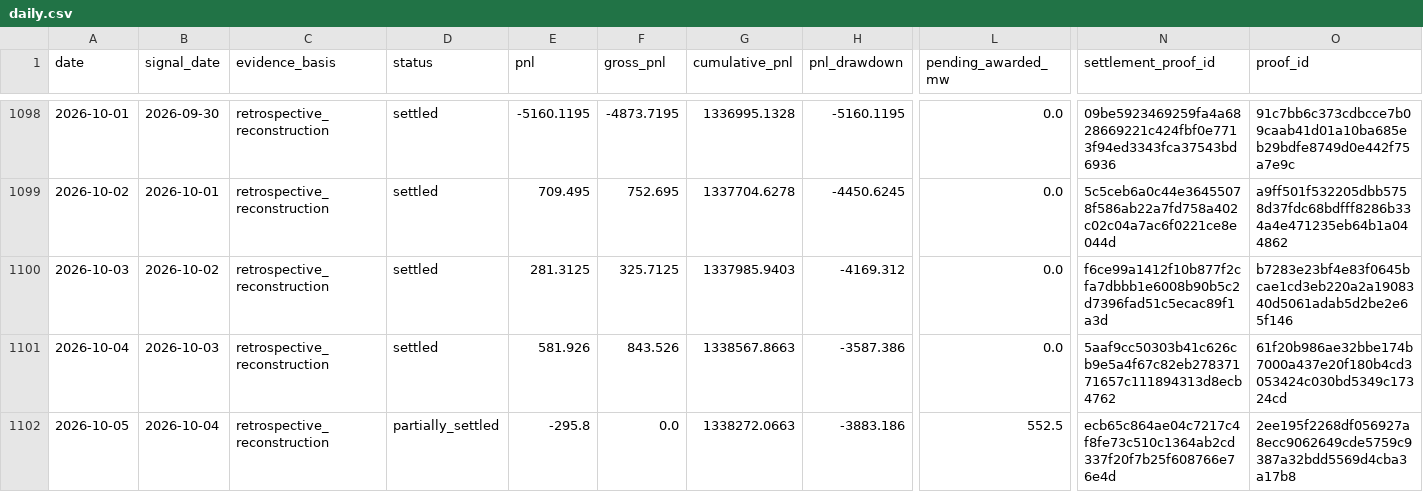
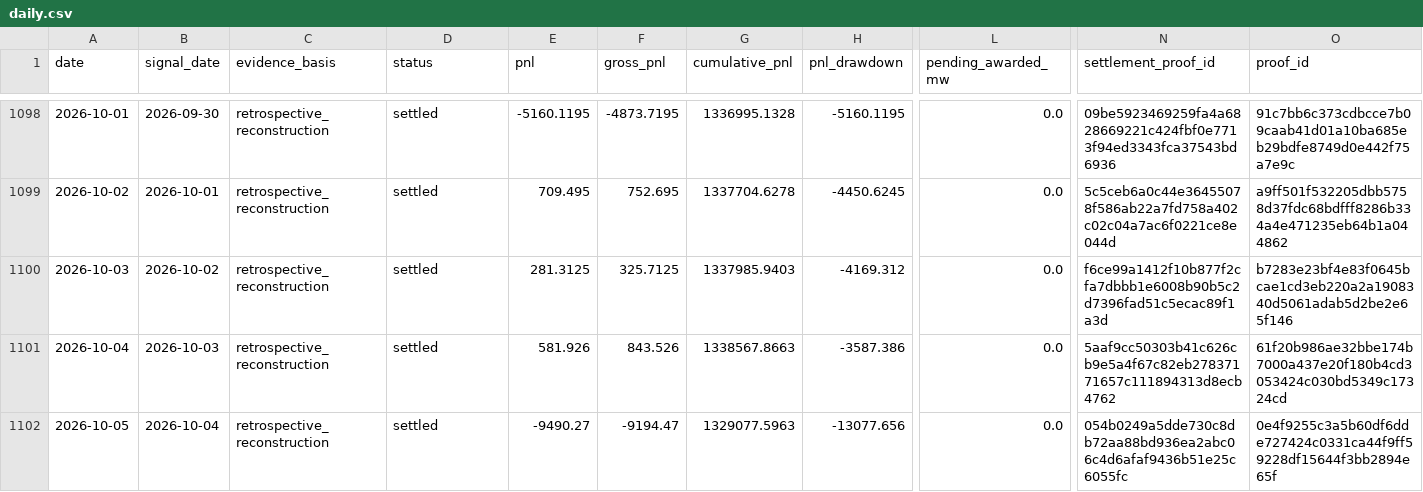
Before and after one commit to jameskim247/ptp-track-record, a CSV file: data/series-2/daily.csv, drawn as a sheet; only a part is shown, gaps mark what is left out; the diff names each change by its address in the sheet, - before the commit and + after, or states it on an @@ line.

```diff
--- a/data/series-2/daily.csv
+++ b/data/series-2/daily.csv
-D1102 (status): partially_settled
+D1102 (status): settled
-E1102 (pnl): -295.8
+E1102 (pnl): -9490.27
-F1102 (gross_pnl): 0.0
+F1102 (gross_pnl): -9194.47
-G1102 (cumulative_pnl): 1338272.0663
+G1102 (cumulative_pnl): 1329077.5963
-H1102 (pnl_drawdown): -3883.186
+H1102 (pnl_drawdown): -13077.656
-L1102 (pending_awarded_mw): 552.5
+L1102 (pending_awarded_mw): 0.0
-N1102 (settlement_proof_id): ecb65c864ae04c7217c4f8fe73c510c1364ab2cd337f20f7b25f608766e76e4d
+N1102 (settlement_proof_id): 054b0249a5dde730c8db72aa88bd936ea2abc06c4d6afaf9436b51e25c6055fc
-O1102 (proof_id): 2ee195f2268df056927a8ecc9062649cde5759c9387a32bdd5569d4cba3a17b8
+O1102 (proof_id): 0e4f9255c3a5b60df6dde727424c0331ca44f9ff59228df15644f3bb2894e65f
```
Also changed, not shown: data/series-2/weekly.csv, 3 other files.
